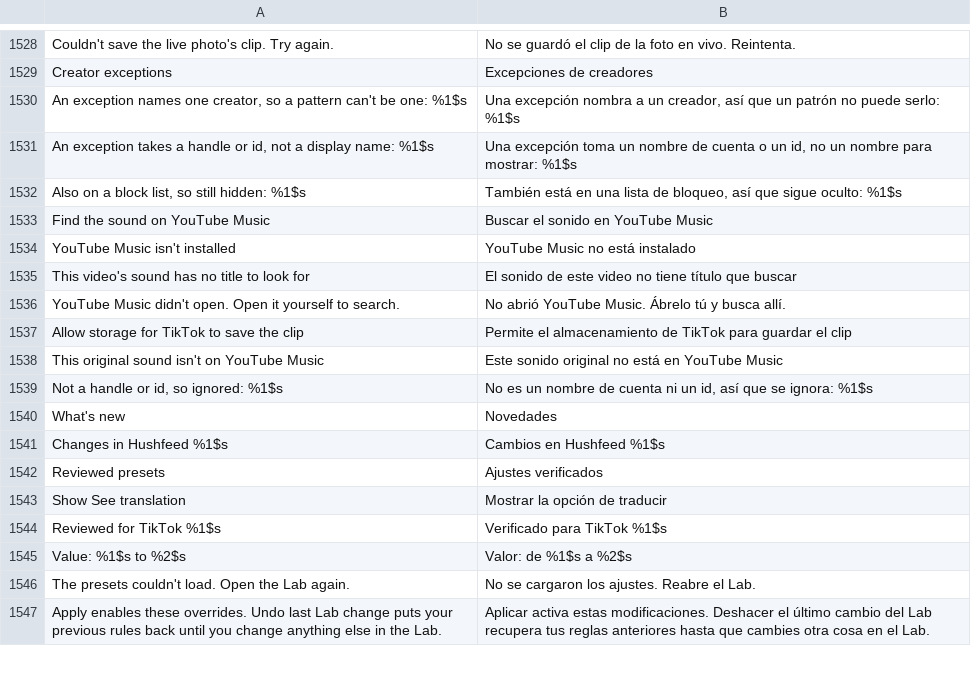
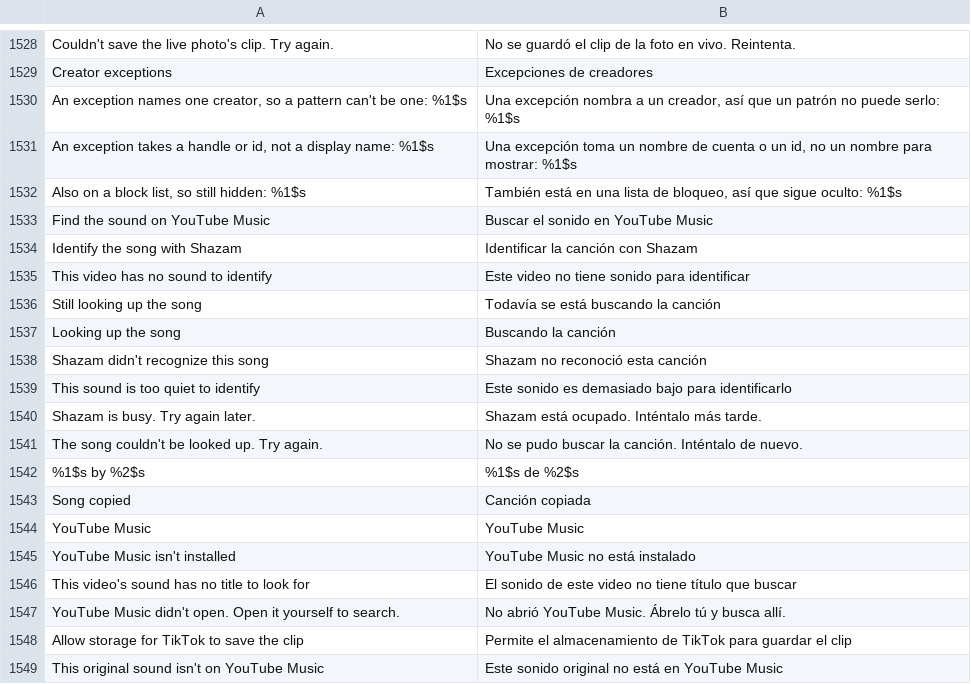
Before and after one commit to SysAdminDoc/HushFeed, a TSV file: extensions/tiktok/src/main/l10n/es.tsv, drawn as a sheet; only a part is shown, gaps mark what is left out; the shorter side is filled out with more unchanged rows; the diff names each change by its address in the sheet, - before the commit and + after, or states it on an @@ line.

```diff
--- a/extensions/tiktok/src/main/l10n/es.tsv
+++ b/extensions/tiktok/src/main/l10n/es.tsv
+row 1534: Identify the song with Shazam | Identificar la canción con Shazam
+row 1535: This video has no sound to identify | Este video no tiene sonido para identificar
+row 1536: Still looking up the song | Todavía se está buscando la canción
+row 1537: Looking up the song | Buscando la canción
+row 1538: Shazam didn't recognize this song | Shazam no reconoció esta canción
+row 1539: This sound is too quiet to identify | Este sonido es demasiado bajo para identificarlo
+row 1540: Shazam is busy. Try again later. | Shazam está ocupado. Inténtalo más tarde.
+row 1541: The song couldn't be looked up. Try again. | No se pudo buscar la canción. Inténtalo de nuevo.
+row 1542: %1$s by %2$s | %1$s de %2$s
+row 1543: Song copied | Canción copiada
+row 1544: YouTube Music | YouTube Music
```
Also changed, not shown: extensions/tiktok/src/main/l10n/ar.tsv, extensions/tiktok/src/main/l10n/it.tsv, 42 other files.
